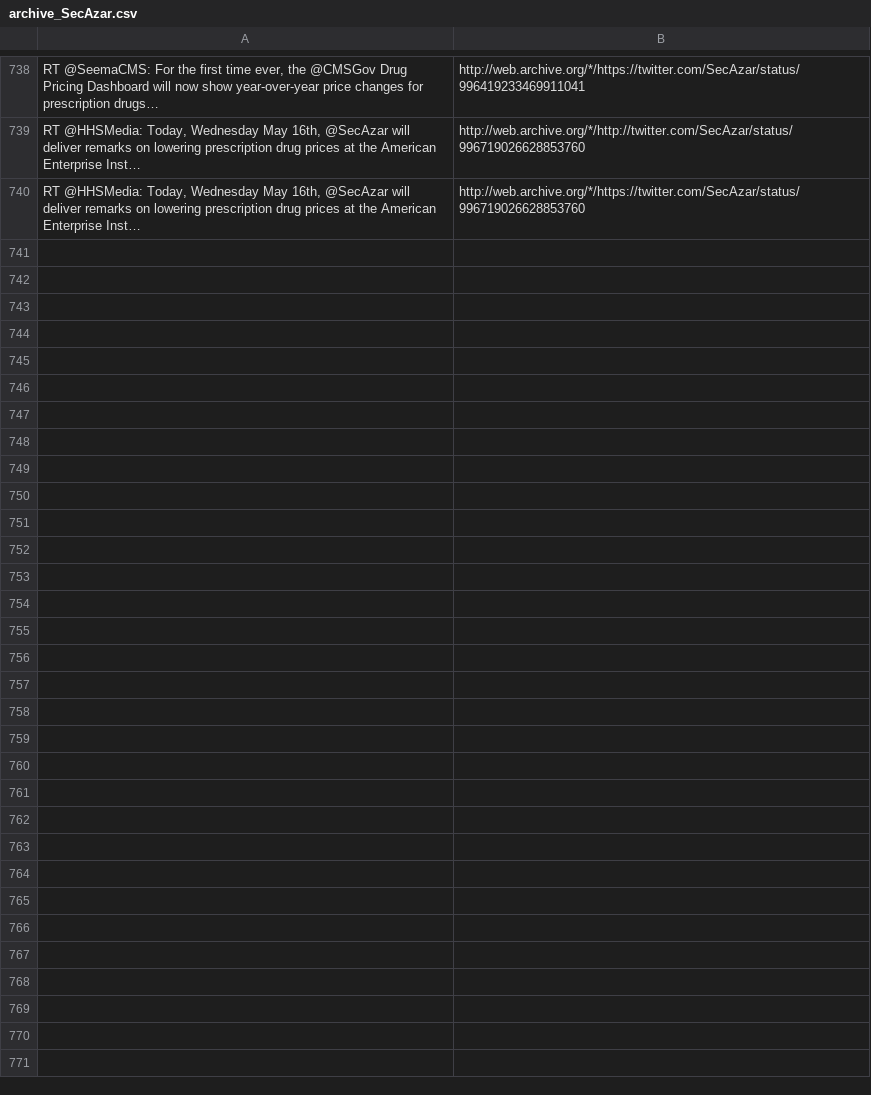
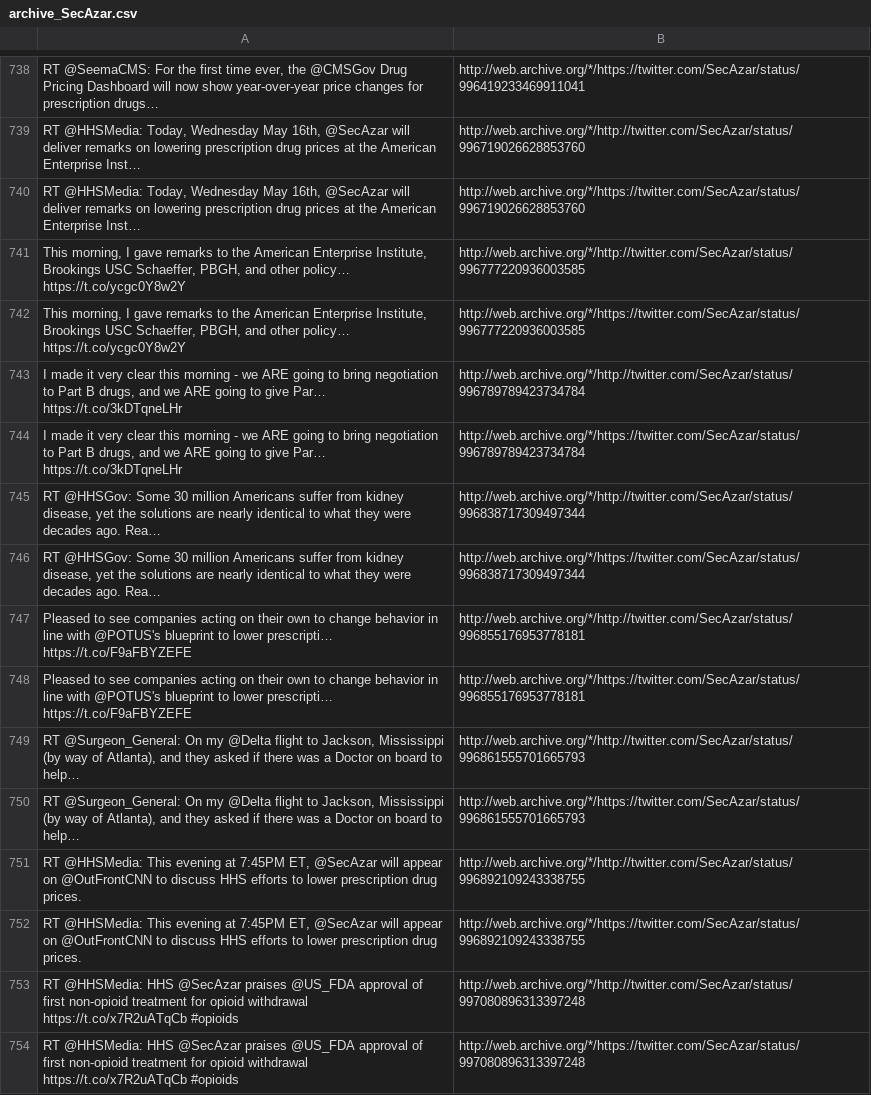
Before and after one commit to patrick-brian-mooney/archive-junta, a CSV file: data/archive_SecAzar.csv, drawn as a sheet; only a part is shown, gaps mark what is left out; the diff names each change by its address in the sheet, - before the commit and + after, or states it on an @@ line.

```diff
--- a/data/archive_SecAzar.csv
+++ b/data/archive_SecAzar.csv
+row 741: This morning, I gave remarks to the American Enterprise Institute, Brookings USC Schaeffer, PBGH, and other policy… https://t.co/ycgc0Y8w2Y | http://web.archive.org/*/http://twitter.com/SecAzar/status/996777220936003585
+row 742: This morning, I gave remarks to the American Enterprise Institute, Brookings USC Schaeffer, PBGH, and other policy… https://t.co/ycgc0Y8w2Y | http://web.archive.org/*/https://twitter.com/SecAzar/status/996777220936003585
+row 743: I made it very clear this morning - we ARE going to bring negotiation to Part B drugs, and we ARE going to give Par… https://t.co/3kDTqneLHr | http://web.archive.org/*/http://twitter.com/SecAzar/status/996789789423734784
+row 744: I made it very clear this morning - we ARE going to bring negotiation to Part B drugs, and we ARE going to give Par… https://t.co/3kDTqneLHr | http://web.archive.org/*/https://twitter.com/SecAzar/status/996789789423734784
+row 745: RT @HHSGov: Some 30 million Americans suffer from kidney disease, yet the solutions are nearly identical to what they were decades ago. Rea… | http://web.archive.org/*/http://twitter.com/SecAzar/status/996838717309497344
+row 746: RT @HHSGov: Some 30 million Americans suffer from kidney disease, yet the solutions are nearly identical to what they were decades ago. Rea… | http://web.archive.org/*/https://twitter.com/SecAzar/status/996838717309497344
+row 747: Pleased to see companies acting on their own to change behavior in line with @POTUS's blueprint to lower prescripti… https://t.co/F9aFBYZEFE | http://web.archive.org/*/http://twitter.com/SecAzar/status/996855176953778181
+row 748: Pleased to see companies acting on their own to change behavior in line with @POTUS's blueprint to lower prescripti… https://t.co/F9aFBYZEFE | http://web.archive.org/*/https://twitter.com/SecAzar/status/996855176953778181
+row 749: RT @Surgeon_General: On my @Delta flight to Jackson, Mississippi (by way of Atlanta), and they asked if there was a Doctor on board to help… | http://web.archive.org/*/http://twitter.com/SecAzar/status/996861555701665793
+row 750: RT @Surgeon_General: On my @Delta flight to Jackson, Mississippi (by way of Atlanta), and they asked if there was a Doctor on board to help… | http://web.archive.org/*/https://twitter.com/SecAzar/status/996861555701665793
+row 751: RT @HHSMedia: This evening at 7:45PM ET, @SecAzar will appear on @OutFrontCNN to discuss HHS efforts to lower prescription drug prices. | http://web.archive.org/*/http://twitter.com/SecAzar/status/996892109243338755
+row 752: RT @HHSMedia: This evening at 7:45PM ET, @SecAzar will appear on @OutFrontCNN to discuss HHS efforts to lower prescription drug prices. | http://web.archive.org/*/https://twitter.com/SecAzar/status/996892109243338755
+row 753: RT @HHSMedia: HHS @SecAzar praises @US_FDA approval of first non-opioid treatment for opioid withdrawal https://t.co/x7R2uATqCb #opioids | http://web.archive.org/*/http://twitter.com/SecAzar/status/997080896313397248
+row 754: RT @HHSMedia: HHS @SecAzar praises @US_FDA approval of first non-opioid treatment for opioid withdrawal https://t.co/x7R2uATqCb #opioids | http://web.archive.org/*/https://twitter.com/SecAzar/status/997080896313397248
```
Also changed, not shown: data/archive_BetsyDeVosED.csv, data/archive_JessicaDitto45.csv, 28 other files.
